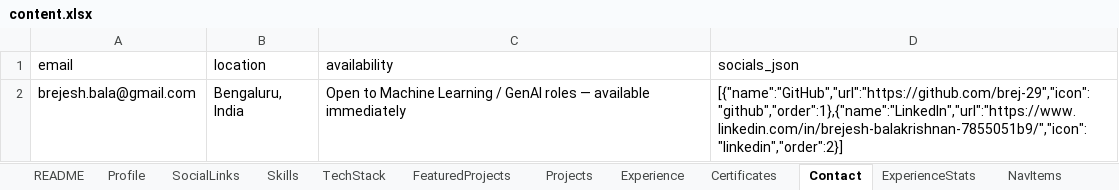
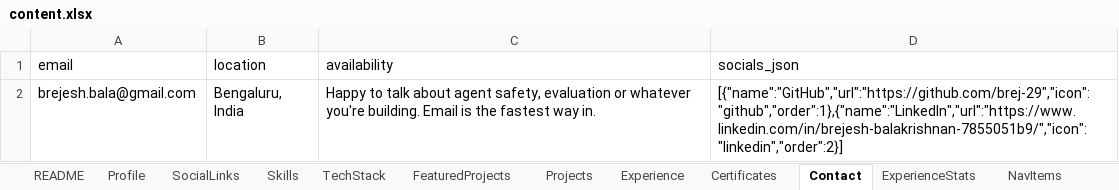
Before and after one commit to brejeshbalakrishnan/brejeshbalakrishnan.github.io, an Excel workbook: content/content.xlsx, sheet Contact, drawn as a sheet; values as stored, in another font and other column widths than the file's, no borders; the diff names each change by its address in the sheet, - before the commit and + after, or states it on an @@ line.

```diff
--- a/content/content.xlsx (sheet Contact)
+++ b/content/content.xlsx (sheet Contact)
-C2 (availability): Open to Machine Learning / GenAI roles — available immediately
+C2 (availability): Happy to talk about agent safety, evaluation or whatever you're building. Email is the fastest way in.
```
Also changed, not shown: sheet Skills, sheet Projects, sheet ExperienceStats, sheet FeaturedProjects, sheet Certificates, sheet TechStack, 3 more sheets, 59 other files.
